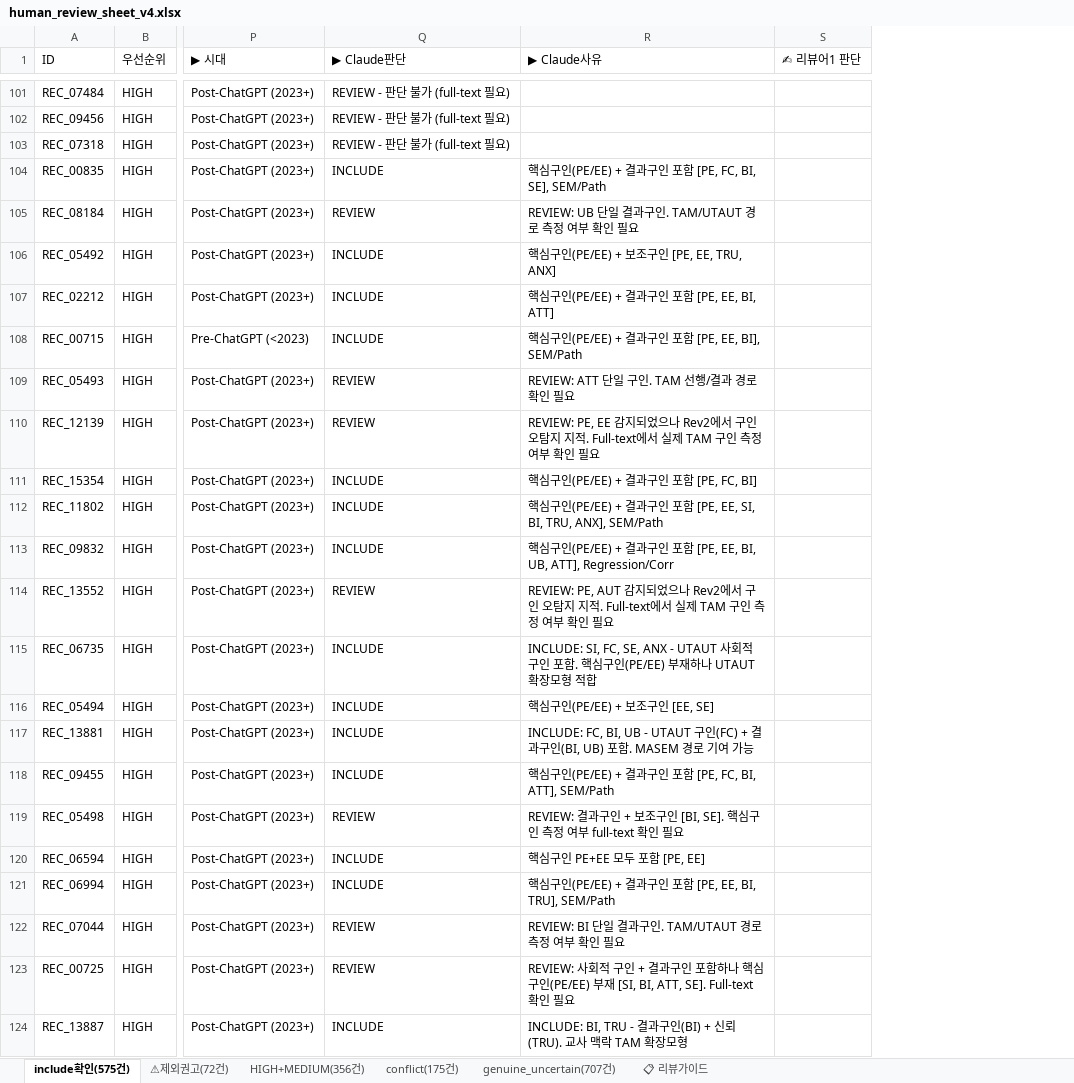
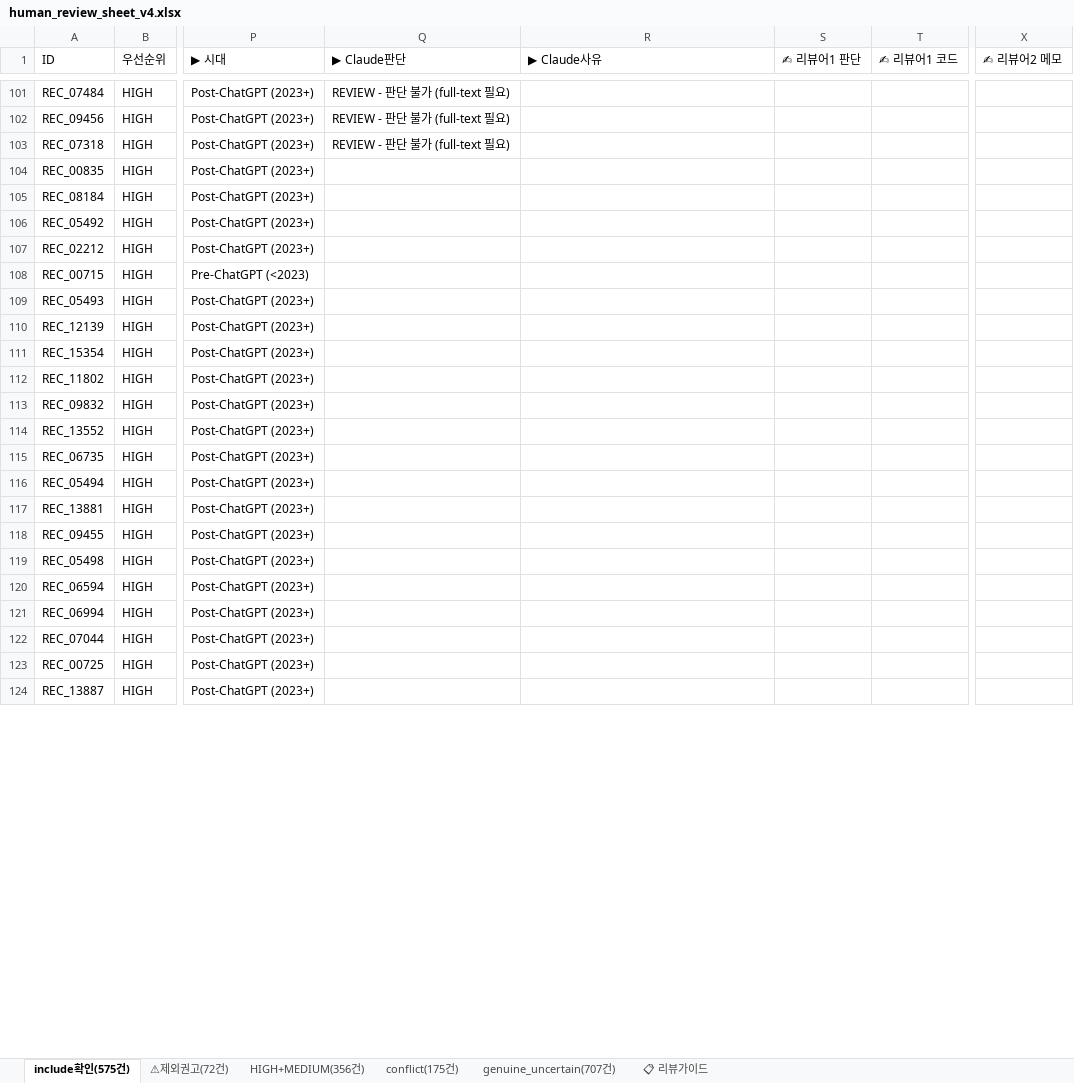
Before and after one commit to HosungYou/jornal_AI-adoption_meta, an Excel workbook: data/templates/human_review_sheet_v4.xlsx, sheet include확인(575건), drawn as a sheet; only a part is shown, gaps mark what is left out; values as stored, in another font and other column widths than the file's, no cell formats; the diff covers the shown part only; the diff names each change by its address in the sheet, - before the commit and + after, or states it on an @@ line.

```diff
--- a/data/templates/human_review_sheet_v4.xlsx (sheet include확인(575건))
+++ b/data/templates/human_review_sheet_v4.xlsx (sheet include확인(575건))
+column T (✍ 리뷰어1 코드), empty
+column X (✍ 리뷰어2 메모), empty
-Q104 (▶ Claude판단): INCLUDE
+Q104 (▶ Claude판단): (empty)
-R104 (▶ Claude사유): 핵심구인(PE/EE) + 결과구인 포함 [PE, FC, BI, SE], SEM/Path
+R104 (▶ Claude사유): (empty)
-Q105 (▶ Claude판단): REVIEW
+Q105 (▶ Claude판단): (empty)
-R105 (▶ Claude사유): REVIEW: UB 단일 결과구인. TAM/UTAUT 경로 측정 여부 확인 필요
+R105 (▶ Claude사유): (empty)
-Q106:Q108 (▶ Claude판단): INCLUDE
+Q106:Q108 (▶ Claude판단): (empty)
-R106 (▶ Claude사유): 핵심구인(PE/EE) + 보조구인 [PE, EE, TRU, ANX]
+R106 (▶ Claude사유): (empty)
-R107 (▶ Claude사유): 핵심구인(PE/EE) + 결과구인 포함 [PE, EE, BI, ATT]
+R107 (▶ Claude사유): (empty)
-R108 (▶ Claude사유): 핵심구인(PE/EE) + 결과구인 포함 [PE, EE, BI], SEM/Path
+R108 (▶ Claude사유): (empty)
-Q109:Q110 (▶ Claude판단): REVIEW
+Q109:Q110 (▶ Claude판단): (empty)
-R109 (▶ Claude사유): REVIEW: ATT 단일 구인. TAM 선행/결과 경로 확인 필요
+R109 (▶ Claude사유): (empty)
-R110 (▶ Claude사유): REVIEW: PE, EE 감지되었으나 Rev2에서 구인 오탐지 지적. Full-text에서 실제 TAM 구인 측정 여부 확인 필요
+R110 (▶ Claude사유): (empty)
-Q111:Q113 (▶ Claude판단): INCLUDE
+Q111:Q113 (▶ Claude판단): (empty)
-R111 (▶ Claude사유): 핵심구인(PE/EE) + 결과구인 포함 [PE, FC, BI]
+R111 (▶ Claude사유): (empty)
-R112 (▶ Claude사유): 핵심구인(PE/EE) + 결과구인 포함 [PE, EE, SI, BI, TRU, ANX], SEM/Path
+R112 (▶ Claude사유): (empty)
-R113 (▶ Claude사유): 핵심구인(PE/EE) + 결과구인 포함 [PE, EE, BI, UB, ATT], Regression/Corr
+R113 (▶ Claude사유): (empty)
-Q114 (▶ Claude판단): REVIEW
+Q114 (▶ Claude판단): (empty)
-R114 (▶ Claude사유): REVIEW: PE, AUT 감지되었으나 Rev2에서 구인 오탐지 지적. Full-text에서 실제 TAM 구인 측정 여부 확인 필요
+R114 (▶ Claude사유): (empty)
-Q115:Q118 (▶ Claude판단): INCLUDE
+Q115:Q118 (▶ Claude판단): (empty)
-R115 (▶ Claude사유): INCLUDE: SI, FC, SE, ANX - UTAUT 사회적 구인 포함. 핵심구인(PE/EE) 부재하나 UTAUT 확장모형 적합
+R115 (▶ Claude사유): (empty)
-R116 (▶ Claude사유): 핵심구인(PE/EE) + 보조구인 [EE, SE]
+R116 (▶ Claude사유): (empty)
-R117 (▶ Claude사유): INCLUDE: FC, BI, UB - UTAUT 구인(FC) + 결과구인(BI, UB) 포함. MASEM 경로 기여 가능
+R117 (▶ Claude사유): (empty)
-R118 (▶ Claude사유): 핵심구인(PE/EE) + 결과구인 포함 [PE, FC, BI, ATT], SEM/Path
+R118 (▶ Claude사유): (empty)
-Q119 (▶ Claude판단): REVIEW
+Q119 (▶ Claude판단): (empty)
-R119 (▶ Claude사유): REVIEW: 결과구인 + 보조구인 [BI, SE]. 핵심구인 측정 여부 full-text 확인 필요
+R119 (▶ Claude사유): (empty)
-Q120:Q121 (▶ Claude판단): INCLUDE
+Q120:Q121 (▶ Claude판단): (empty)
-R120 (▶ Claude사유): 핵심구인 PE+EE 모두 포함 [PE, EE]
+R120 (▶ Claude사유): (empty)
-R121 (▶ Claude사유): 핵심구인(PE/EE) + 결과구인 포함 [PE, EE, BI, TRU], SEM/Path
+R121 (▶ Claude사유): (empty)
-Q122:Q123 (▶ Claude판단): REVIEW
+Q122:Q123 (▶ Claude판단): (empty)
-R122 (▶ Claude사유): REVIEW: BI 단일 결과구인. TAM/UTAUT 경로 측정 여부 확인 필요
+R122 (▶ Claude사유): (empty)
-R123 (▶ Claude사유): REVIEW: 사회적 구인 + 결과구인 포함하나 핵심구인(PE/EE) 부재 [SI, BI, ATT, SE]. Full-text 확인 필요
+R123 (▶ Claude사유): (empty)
-Q124 (▶ Claude판단): INCLUDE
+Q124 (▶ Claude판단): (empty)
-R124 (▶ Claude사유): INCLUDE: BI, TRU - 결과구인(BI) + 신뢰(TRU). 교사 맥락 TAM 확장모형
+R124 (▶ Claude사유): (empty)
```
Also changed, not shown: 510 edited cells elsewhere in this sheet, sheet genuine_uncertain(707건), sheet conflict(175건), sheet HIGH+MEDIUM(356건), sheet 📋 리뷰가이드, sheet ⚠제외권고(72건), cell formats.
